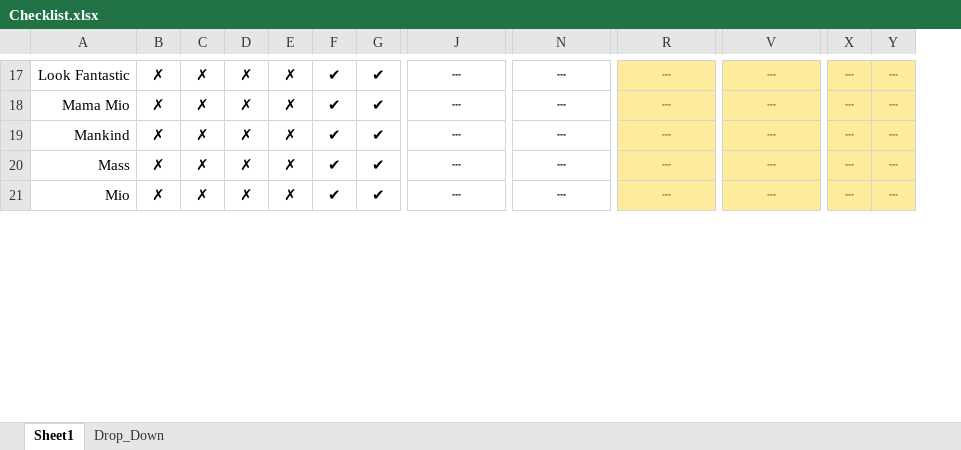
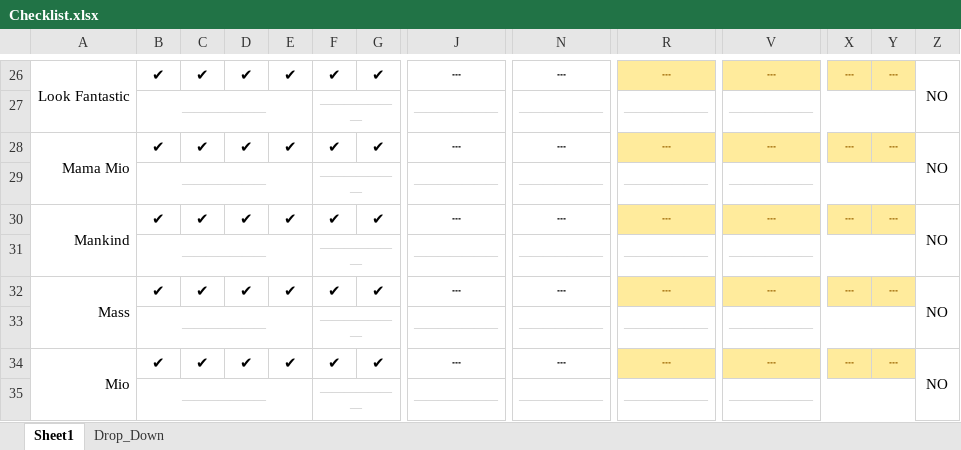
Before and after one commit to jacob-cleaver/vulcan, an Excel workbook: Checklist.xlsx, sheet Sheet1, drawn as a sheet; only a part is shown, gaps mark what is left out; values as stored, in another font and other column widths than the file's, no borders; conditional formats not drawn; addresses are those after the commit; rows hold the shown columns only; the diff covers the shown part only; the diff names each change by its address in the sheet, - before the commit and + after, or states it on an @@ line.

```diff
--- a/Checklist.xlsx (sheet Sheet1)
+++ b/Checklist.xlsx (sheet Sheet1)
+column Z, row 26: NO; row 28: NO; row 30: NO; row 32: NO; row 34: NO
+A26:A27 merged
-B26: ✗
+B26: ✔
-C26: ✗
+C26: ✔
-D26: ✗
+D26: ✔
-E26: ✗
+E26: ✔
+row 27:  | ——————— |  |  |  | ——————— |  | ——————— | ——————— | ——————— | ———————
+A28:A29 merged
-B28: ✗
+B28: ✔
-C28: ✗
+C28: ✔
-D28: ✗
+D28: ✔
-E28: ✗
+E28: ✔
+row 29:  | ——————— |  |  |  | ——————— |  | ——————— | ——————— | ——————— | ———————
+A30:A31 merged
-B30: ✗
+B30: ✔
-C30: ✗
+C30: ✔
-D30: ✗
+D30: ✔
-E30: ✗
+E30: ✔
+row 31:  | ——————— |  |  |  | ——————— |  | ——————— | ——————— | ——————— | ———————
+A32:A33 merged
-B32: ✗
+B32: ✔
-C32: ✗
+C32: ✔
-D32: ✗
+D32: ✔
-E32: ✗
+E32: ✔
+row 33:  | ——————— |  |  |  | ——————— |  | ——————— | ——————— | ——————— | ———————
+A34:A35 merged
-B34: ✗
+B34: ✔
-C34: ✗
+C34: ✔
-D34: ✗
+D34: ✔
-E34: ✗
+E34: ✔
+row 35:  | ——————— |  |  |  | ——————— |  | ——————— | ——————— | ——————— | ———————
```
Also changed, not shown: 26 added rows, 6 removed rows, 52 edited cells and merged cells elsewhere in this sheet, sheet Drop_Down, 1 other file.
